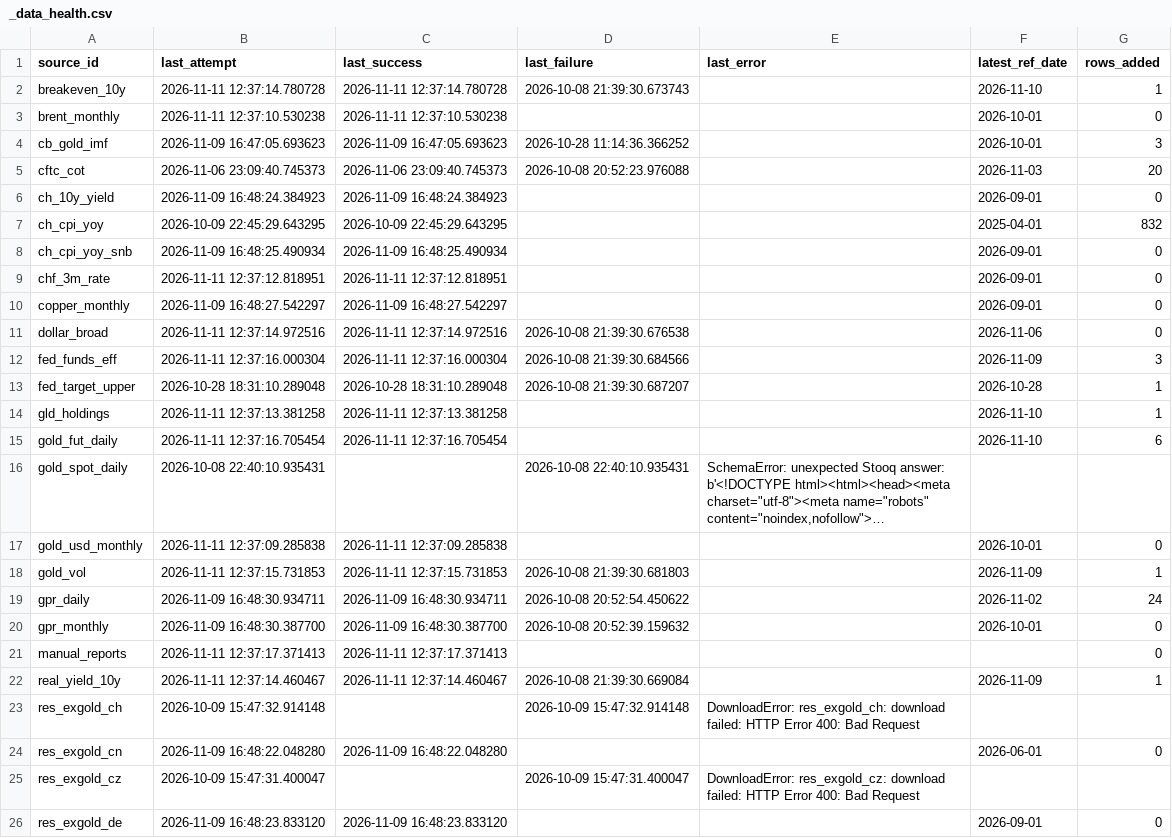
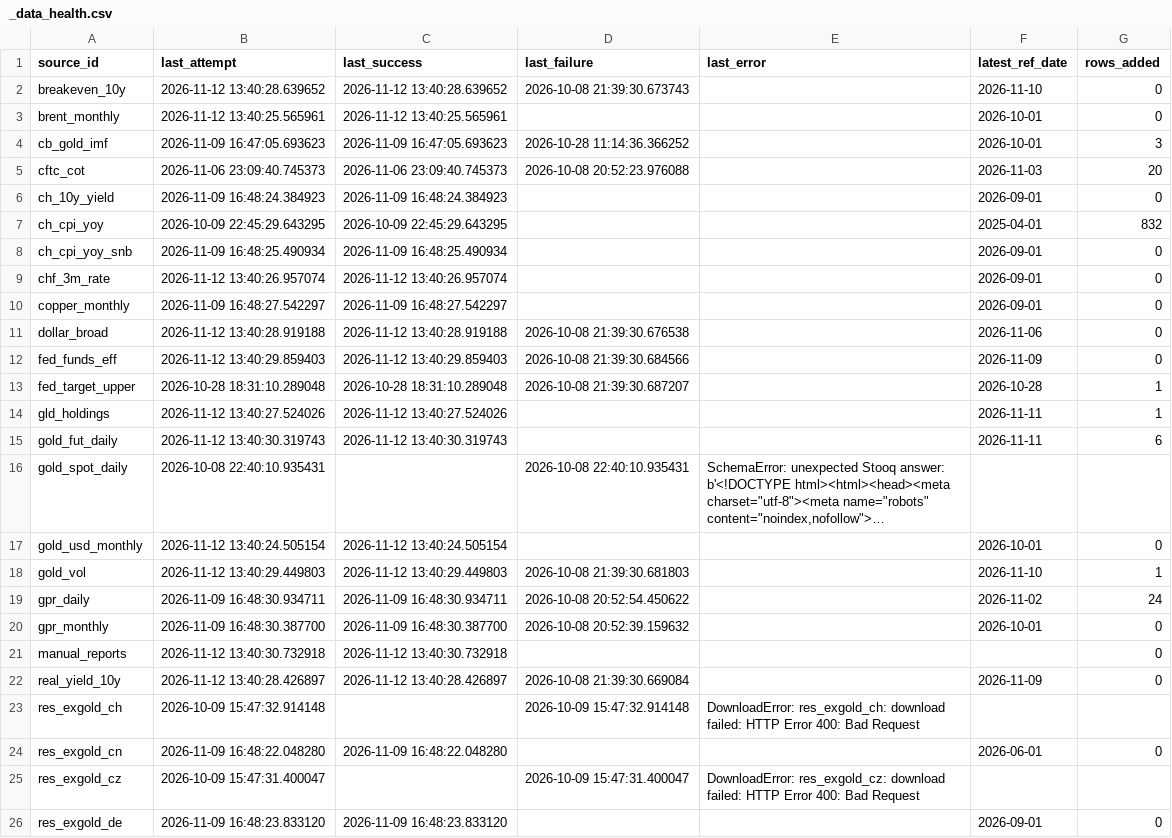
Before and after one commit to Shawhir/Commodities, a CSV file: data/store/_data_health.csv, drawn as a sheet; only a part is shown; long unchanged cells end in …; the diff covers the shown part only; the diff names each change by its address in the sheet, - before the commit and + after, or states it on an @@ line.

```diff
--- a/data/store/_data_health.csv
+++ b/data/store/_data_health.csv
-B2 (last_attempt): 2026-11-11 12:37:14.780728
+B2 (last_attempt): 2026-11-12 13:40:28.639652
-C2 (last_success): 2026-11-11 12:37:14.780728
+C2 (last_success): 2026-11-12 13:40:28.639652
-G2 (rows_added): 1
+G2 (rows_added): 0
-B3 (last_attempt): 2026-11-11 12:37:10.530238
+B3 (last_attempt): 2026-11-12 13:40:25.565961
-C3 (last_success): 2026-11-11 12:37:10.530238
+C3 (last_success): 2026-11-12 13:40:25.565961
-B9 (last_attempt): 2026-11-11 12:37:12.818951
+B9 (last_attempt): 2026-11-12 13:40:26.957074
-C9 (last_success): 2026-11-11 12:37:12.818951
+C9 (last_success): 2026-11-12 13:40:26.957074
-B11 (last_attempt): 2026-11-11 12:37:14.972516
+B11 (last_attempt): 2026-11-12 13:40:28.919188
-C11 (last_success): 2026-11-11 12:37:14.972516
+C11 (last_success): 2026-11-12 13:40:28.919188
-B12 (last_attempt): 2026-11-11 12:37:16.000304
+B12 (last_attempt): 2026-11-12 13:40:29.859403
-C12 (last_success): 2026-11-11 12:37:16.000304
+C12 (last_success): 2026-11-12 13:40:29.859403
-G12 (rows_added): 3
+G12 (rows_added): 0
-B14 (last_attempt): 2026-11-11 12:37:13.381258
+B14 (last_attempt): 2026-11-12 13:40:27.524026
-C14 (last_success): 2026-11-11 12:37:13.381258
+C14 (last_success): 2026-11-12 13:40:27.524026
-F14:F15 (latest_ref_date): 2026-11-10
+F14:F15 (latest_ref_date): 2026-11-11
-B15 (last_attempt): 2026-11-11 12:37:16.705454
+B15 (last_attempt): 2026-11-12 13:40:30.319743
-C15 (last_success): 2026-11-11 12:37:16.705454
+C15 (last_success): 2026-11-12 13:40:30.319743
-B17 (last_attempt): 2026-11-11 12:37:09.285838
+B17 (last_attempt): 2026-11-12 13:40:24.505154
-C17 (last_success): 2026-11-11 12:37:09.285838
+C17 (last_success): 2026-11-12 13:40:24.505154
-B18 (last_attempt): 2026-11-11 12:37:15.731853
+B18 (last_attempt): 2026-11-12 13:40:29.449803
-C18 (last_success): 2026-11-11 12:37:15.731853
+C18 (last_success): 2026-11-12 13:40:29.449803
-F18 (latest_ref_date): 2026-11-09
+F18 (latest_ref_date): 2026-11-10
-B21 (last_attempt): 2026-11-11 12:37:17.371413
+B21 (last_attempt): 2026-11-12 13:40:30.732918
-C21 (last_success): 2026-11-11 12:37:17.371413
+C21 (last_success): 2026-11-12 13:40:30.732918
-B22 (last_attempt): 2026-11-11 12:37:14.460467
+B22 (last_attempt): 2026-11-12 13:40:28.426897
-C22 (last_success): 2026-11-11 12:37:14.460467
+C22 (last_success): 2026-11-12 13:40:28.426897
-G22 (rows_added): 1
+G22 (rows_added): 0
```
Also changed, not shown: 31 edited cells elsewhere in this file, data/store/gld_holdings.csv, data/store/gold_vol.csv, 18 other files.
